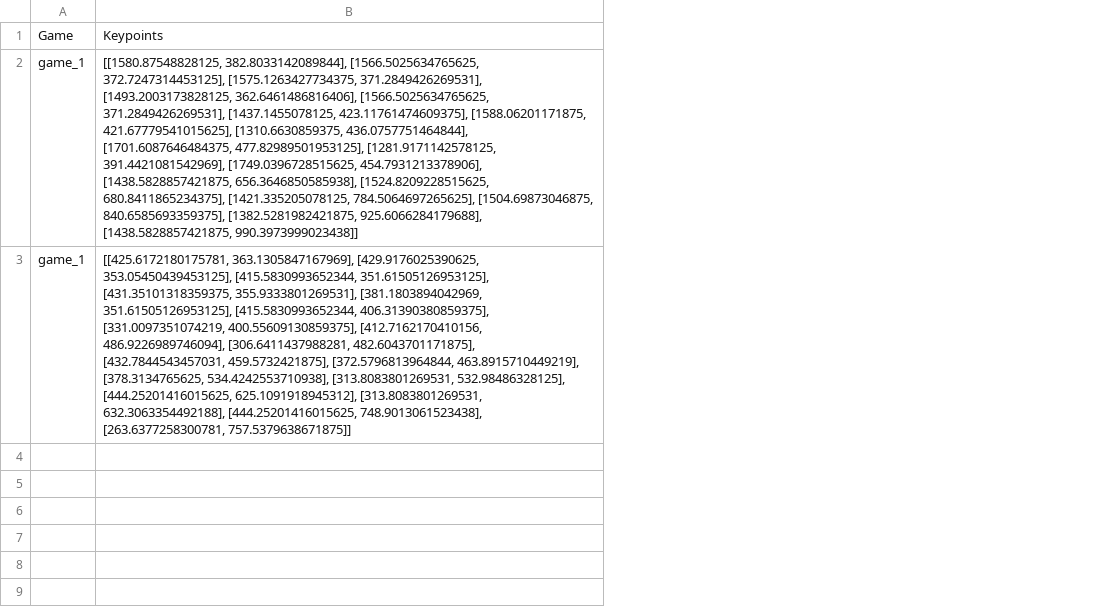
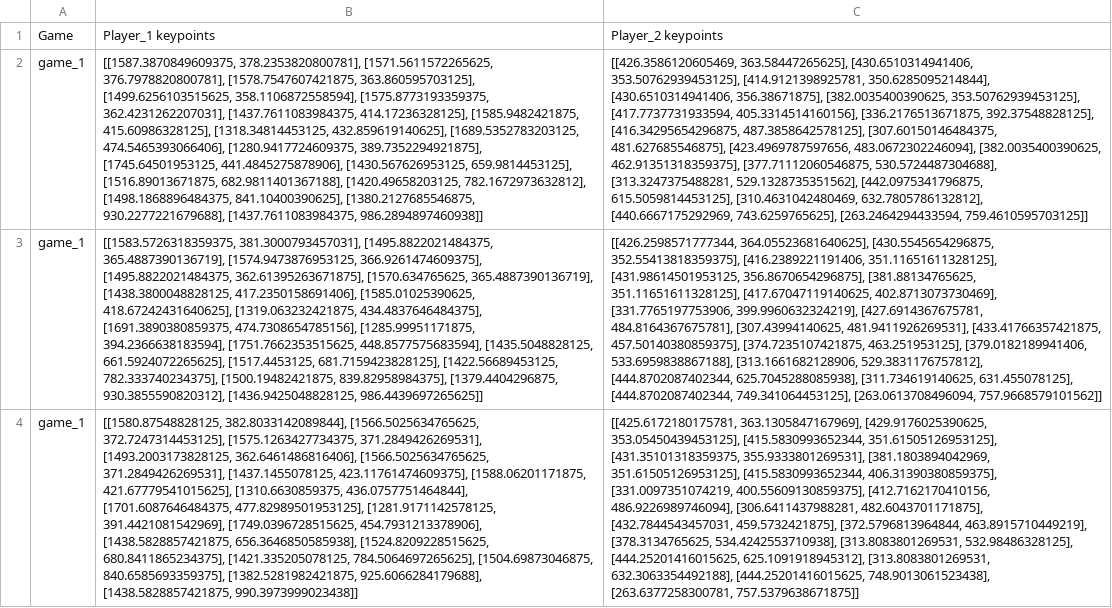
Before and after one commit to moamal01/RacketSport-Stroke-identification, a CSV file: keypoints.csv, drawn as a sheet; removed rows and columns are numbered as before the commit, all else as after; the diff names each change by its address in the sheet, - before the commit and + after, or states it on an @@ line.

Commit message:
Save keypoints for each player

```diff
--- a/keypoints.csv
+++ b/keypoints.csv
+column C, row 1: Player_2 keypoints; row 4: [[425.6172180175781, 363.1305847167969], [429.9176025390625, 353.05450439453125], [415.5830993652344, 351.61505126953125], [431.35101318359375, 355.9333801269531], [381.1803894042969, 351.61505126953125], [415.5830993652344, 406.31390380859375], [331.0097351074219, 400.55609130859375], [412.7162170410156, 486.9226989746094], [306.6411437988281, 482.6043701171875], [432.7844543457031, 459.5732421875], [372.5796813964844, 463.8915710449219], [378.3134765625, 534.4242553710938], [313.8083801269531, 532.98486328125], [444.25201416015625, 625.1091918945312], [313.8083801269531, 632.3063354492188], [444.25201416015625, 748.9013061523438], [263.6377258300781, 757.5379638671875]]
-B1: Keypoints
+B1: Player_1 keypoints
+row 2: game_1 | [[1587.3870849609375, 378.2353820800781], [1571.5611572265625, 376.7978820800781], [1578.7547607421875, 363.860595703125], [1499.6256103515625, 358.1106872558594], [1575.8773193359375, 362.4231262207031], [1437.7611083984375, 414.17236328125], [1585.9482421875, 415.60986328125], [1318.34814453125, 432.859619140625], [1689.5352783203125, 474.5465393066406], [1280.9417724609375, 389.7352294921875], [1745.64501953125, 441.4845275878906], [1430.567626953125, 659.9814453125], [1516.89013671875, 682.9811401367188], [1420.49658203125, 782.1672973632812], [1498.1868896484375, 841.10400390625], [1380.2127685546875, 930.2277221679688], [1437.7611083984375, 986.2894897460938]] | [[426.3586120605469, 363.58447265625], [430.6510314941406, 353.50762939453125], [414.9121398925781, 350.6285095214844], [430.6510314941406, 356.38671875], [382.0035400390625, 353.50762939453125], [417.7737731933594, 405.3314514160156], [336.2176513671875, 392.37548828125], [416.34295654296875, 487.3858642578125], [307.60150146484375, 481.627685546875], [423.4969787597656, 483.0672302246094], [382.0035400390625, 462.91351318359375], [377.71112060546875, 530.5724487304688], [313.3247375488281, 529.1328735351562], [442.0975341796875, 615.5059814453125], [310.4631042480469, 632.7805786132812], [440.6667175292969, 743.6259765625], [263.2464294433594, 759.4610595703125]]
+row 3: game_1 | [[1583.5726318359375, 381.3000793457031], [1495.8822021484375, 365.4887390136719], [1574.9473876953125, 366.9261474609375], [1495.8822021484375, 362.61395263671875], [1570.634765625, 365.4887390136719], [1438.3800048828125, 417.2350158691406], [1585.01025390625, 418.67242431640625], [1319.063232421875, 434.4837646484375], [1691.3890380859375, 474.7308654785156], [1285.99951171875, 394.2366638183594], [1751.7662353515625, 448.8577575683594], [1435.5048828125, 661.5924072265625], [1517.4453125, 681.7159423828125], [1422.56689453125, 782.333740234375], [1500.19482421875, 839.82958984375], [1379.4404296875, 930.3855590820312], [1436.9425048828125, 986.4439697265625]] | [[426.2598571777344, 364.05523681640625], [430.5545654296875, 352.55413818359375], [416.2389221191406, 351.11651611328125], [431.98614501953125, 356.8670654296875], [381.88134765625, 351.11651611328125], [417.67047119140625, 402.8713073730469], [331.7765197753906, 399.9960632324219], [427.6914367675781, 484.8164367675781], [307.43994140625, 481.9411926269531], [433.41766357421875, 457.50140380859375], [374.7235107421875, 463.251953125], [379.0182189941406, 533.6959838867188], [313.1661682128906, 529.3831176757812], [444.8702087402344, 625.7045288085938], [311.734619140625, 631.455078125], [444.8702087402344, 749.341064453125], [263.0613708496094, 757.9668579101562]]
-row 3: game_1 | [[425.6172180175781, 363.1305847167969], [429.9176025390625, 353.05450439453125], [415.5830993652344, 351.61505126953125], [431.35101318359375, 355.9333801269531], [381.1803894042969, 351.61505126953125], [415.5830993652344, 406.31390380859375], [331.0097351074219, 400.55609130859375], [412.7162170410156, 486.9226989746094], [306.6411437988281, 482.6043701171875], [432.7844543457031, 459.5732421875], [372.5796813964844, 463.8915710449219], [378.3134765625, 534.4242553710938], [313.8083801269531, 532.98486328125], [444.25201416015625, 625.1091918945312], [313.8083801269531, 632.3063354492188], [444.25201416015625, 748.9013061523438], [263.6377258300781, 757.5379638671875]]
```
Also changed, not shown: 1 other file.
